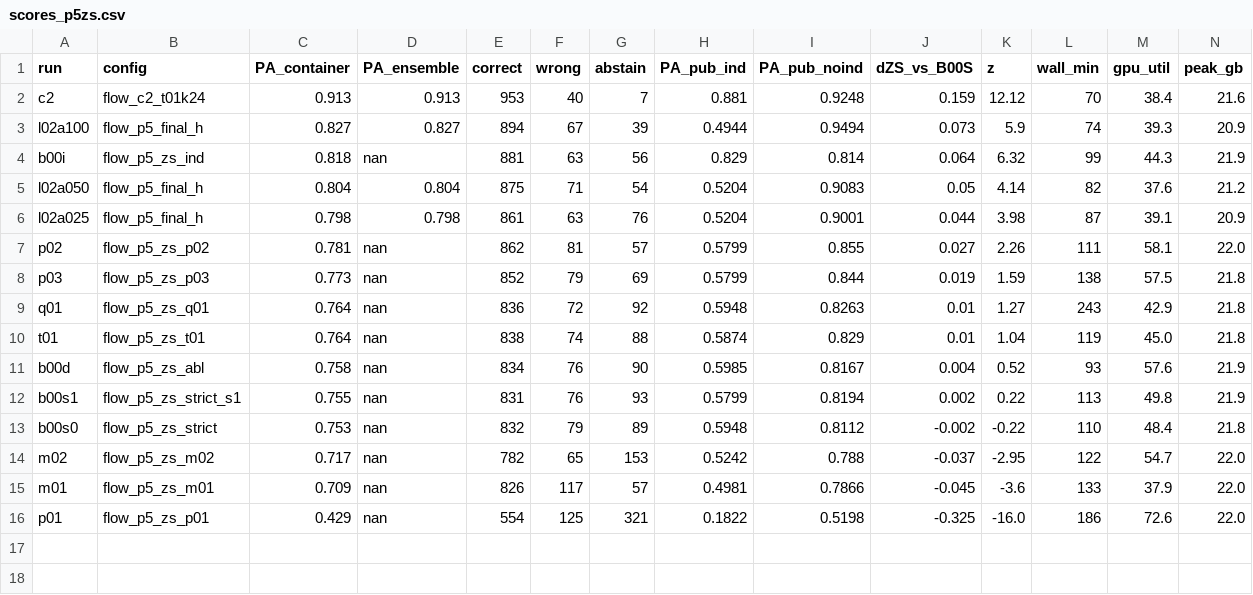
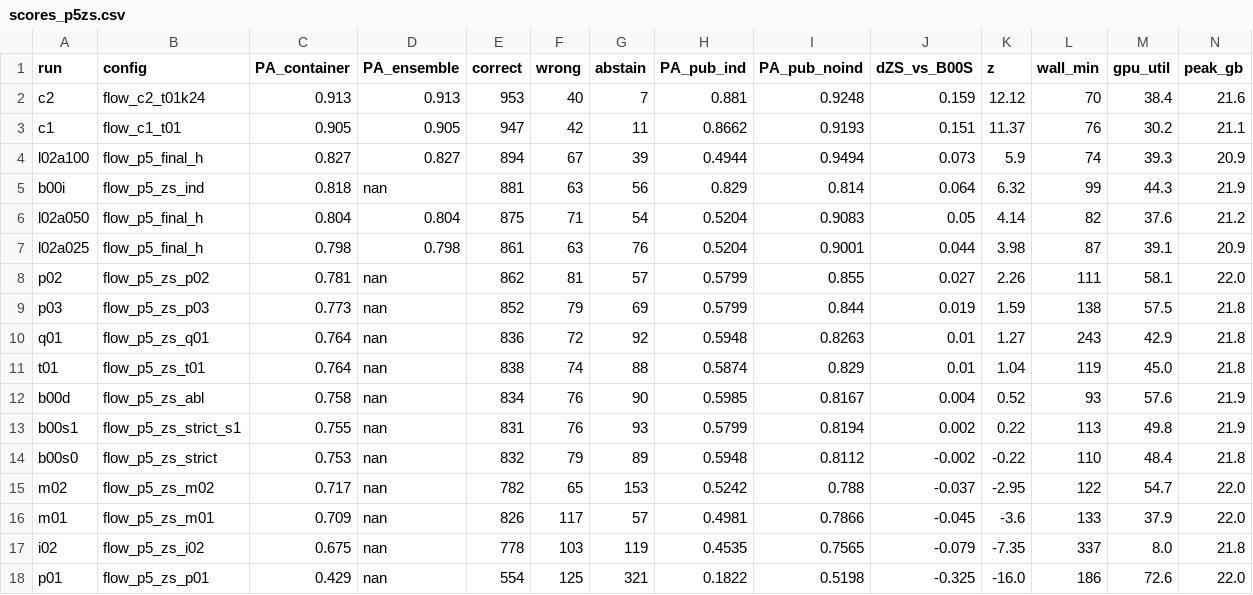
Before and after one commit to lhaochen118-ship-it/ZC, a CSV file: Process/scores_p5zs.csv, drawn as a sheet; the diff names each change by its address in the sheet, - before the commit and + after, or states it on an @@ line.

```diff
--- a/Process/scores_p5zs.csv
+++ b/Process/scores_p5zs.csv
+row 3: c1 | flow_c1_t01 | 0.905 | 0.905 | 947 | 42 | 11 | 0.8662 | 0.9193 | 0.151 | 11.37 | 76 | 30.2 | 21.1
+row 17: i02 | flow_p5_zs_i02 | 0.675 | nan | 778 | 103 | 119 | 0.4535 | 0.7565 | -0.079 | -7.35 | 337 | 8.0 | 21.8
```
Also changed, not shown: 9 other files.
